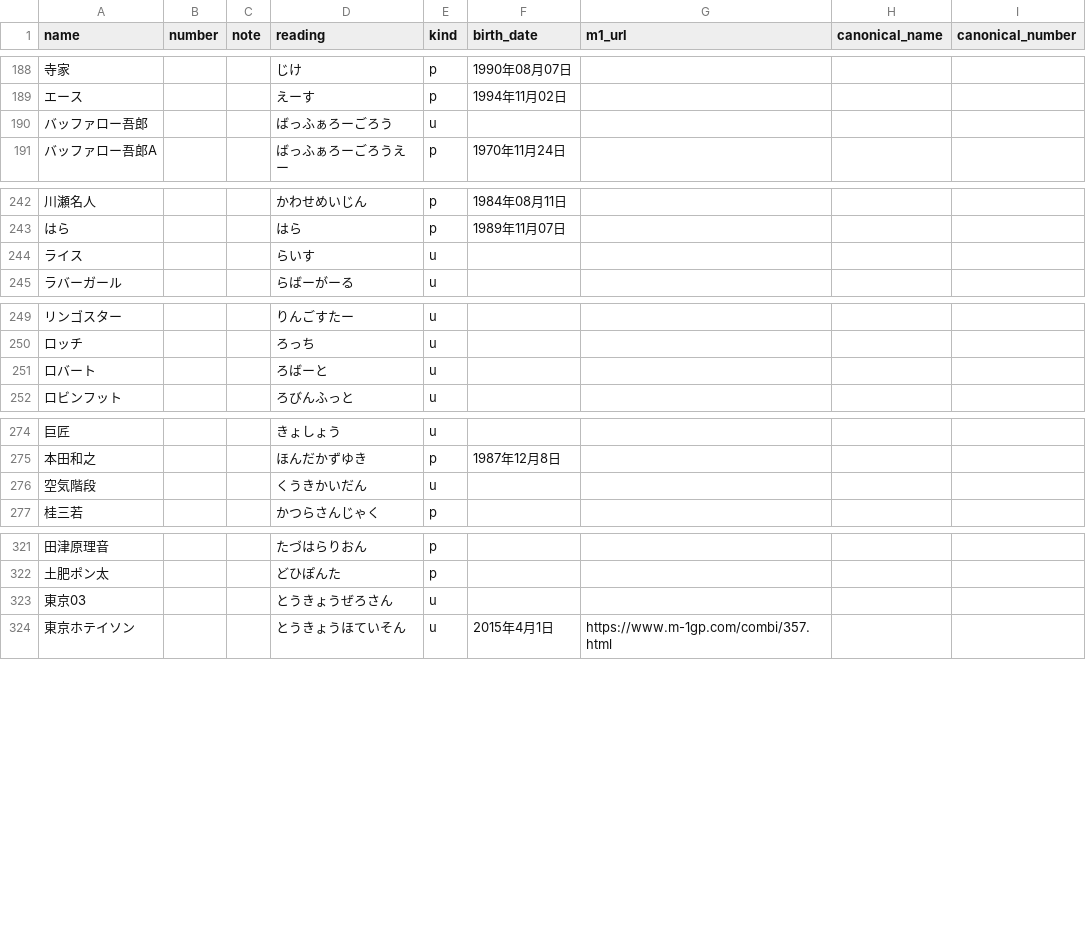
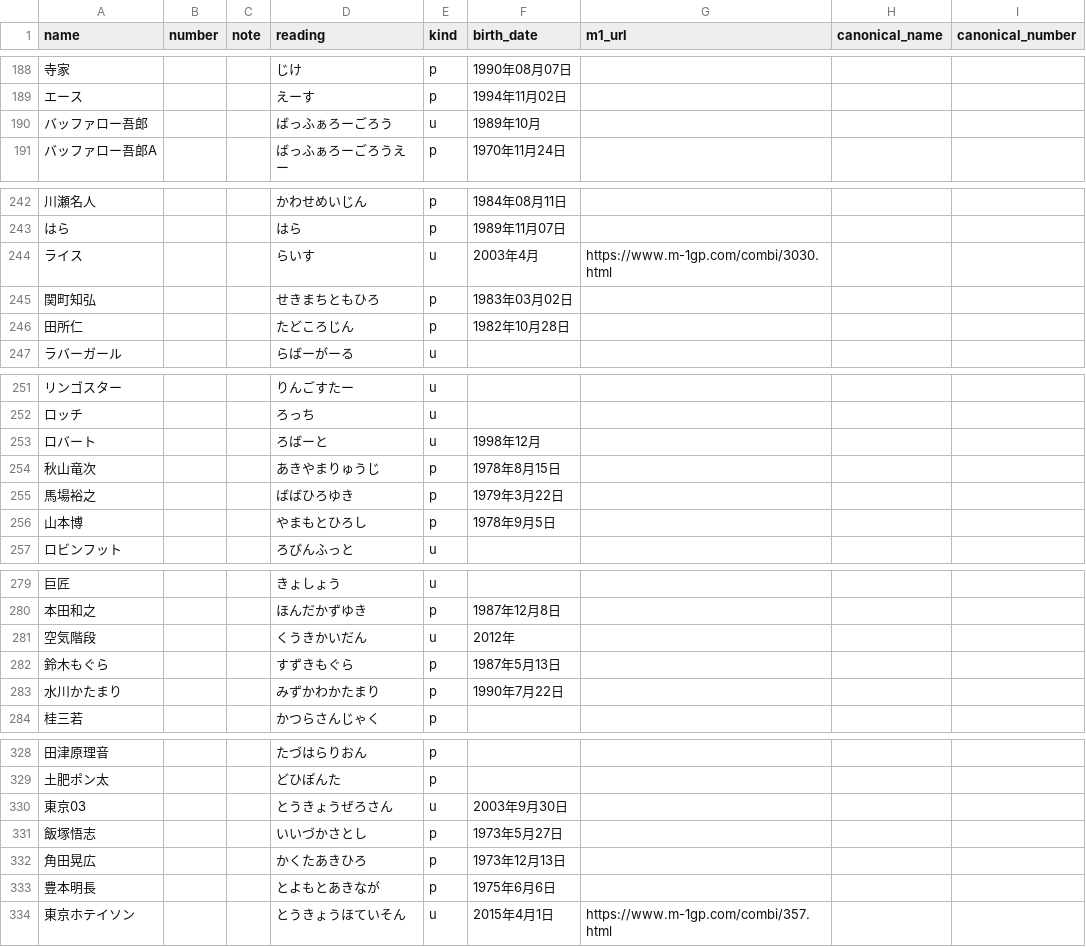
Before and after one commit to gmmtea/owarai-data, a CSV file: seed_csv/comedians.csv, drawn as a sheet; only a part is shown, gaps mark what is left out; addresses are those after the commit; the diff names each change by its address in the sheet, - before the commit and + after, or states it on an @@ line.

```diff
--- a/seed_csv/comedians.csv
+++ b/seed_csv/comedians.csv
-F190 (birth_date): (empty)
+F190 (birth_date): 1989年10月
-F244 (birth_date): (empty)
+F244 (birth_date): 2003年4月
-G244 (m1_url): (empty)
+G244 (m1_url): https://www.m-1gp.com/combi/3030.html
+row 245: 関町知弘 |  |  | せきまちともひろ | p | 1983年03月02日
+row 246: 田所仁 |  |  | たどころじん | p | 1982年10月28日
-F253 (birth_date): (empty)
+F253 (birth_date): 1998年12月
+row 254: 秋山竜次 |  |  | あきやまりゅうじ | p | 1978年8月15日
+row 255: 馬場裕之 |  |  | ばばひろゆき | p | 1979年3月22日
+row 256: 山本博 |  |  | やまもとひろし | p | 1978年9月5日
-F281 (birth_date): (empty)
+F281 (birth_date): 2012年
+row 282: 鈴木もぐら |  |  | すずきもぐら | p | 1987年5月13日
+row 283: 水川かたまり |  |  | みずかわかたまり | p | 1990年7月22日
-F330 (birth_date): (empty)
+F330 (birth_date): 2003年9月30日
+row 331: 飯塚悟志 |  |  | いいづかさとし | p | 1973年5月27日
+row 332: 角田晃広 |  |  | かくたあきひろ | p | 1973年12月13日
+row 333: 豊本明長 |  |  | とよもとあきなが | p | 1975年6月6日
```
Also changed, not shown: scripts/data/raw/m1_2024_all.csv, seed_csv/memberships.csv, 2 other files.
